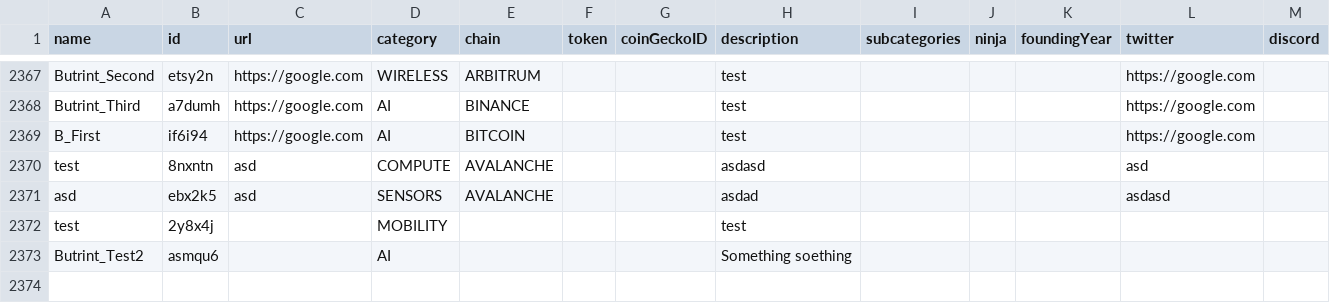
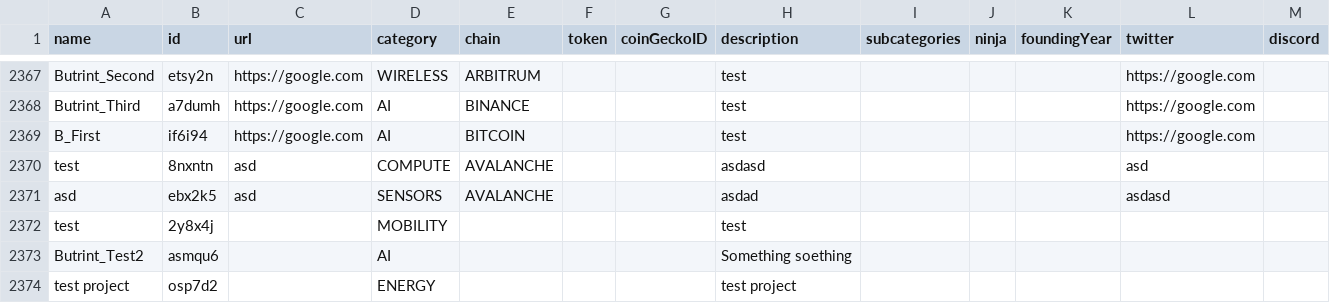
Before and after one commit to EduardJ/testingOctokit, a CSV file: scripts/data/DePIN-Projects.csv, drawn as a sheet; only a part is shown, gaps mark what is left out; rows hold the shown columns only; the diff names each change by its address in the sheet, - before the commit and + after, or states it on an @@ line.

Commit message:
Add new project test project  ## Suggestion description:
 test

```diff
--- a/scripts/data/DePIN-Projects.csv
+++ b/scripts/data/DePIN-Projects.csv
+row 2374: test project | osp7d2 |  | ENERGY |  |  |  | test project
```
